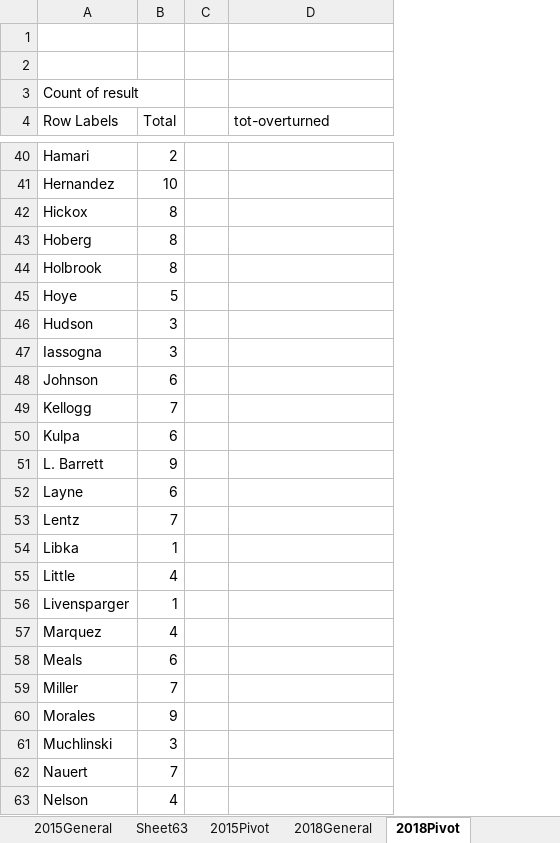
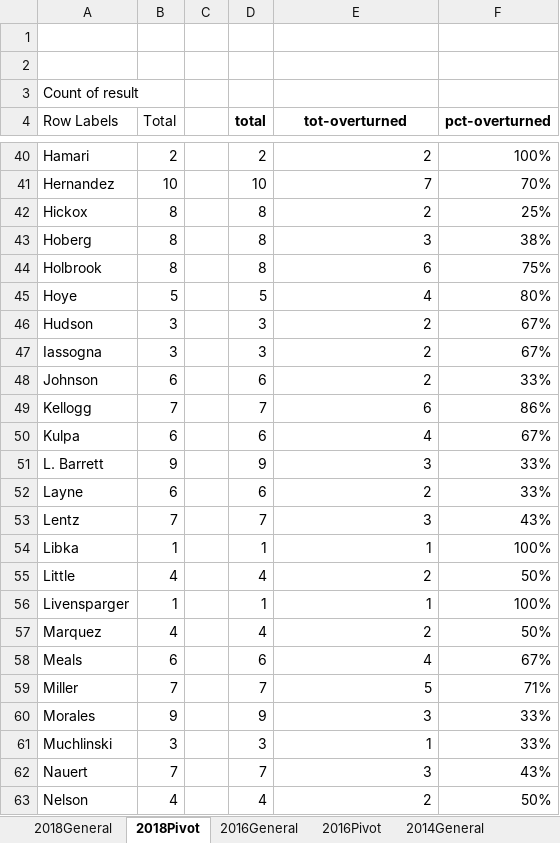
Before and after one commit to nydailynews/mlb-overturned-calls, an Excel workbook: xls/Overturned Data.xlsx, sheet 2018Pivot, drawn as a sheet; only a part is shown, gaps mark what is left out; values as stored, in another font and other column widths than the file's, no borders; addresses are those after the commit; the diff covers the shown part only; the diff names each change by its address in the sheet, - before the commit and + after, or states it on an @@ line.

Commit message:
cleaned data in Overturned Data file

```diff
--- a/xls/Overturned Data.xlsx (sheet 2018Pivot)
+++ b/xls/Overturned Data.xlsx (sheet 2018Pivot)
-sheet tab: Sheet63
+sheet tab: 2016General
+sheet tab: 2016Pivot
+column D (total), rows 40-63: 2 | 10 | 8 | 8 | 8 | 5 | 3 | 3 | 6 | 7 | 6 | 9 | 6 | 7 | 1 | 4 | 1 | 4 | 6 | 7 | 9 | 3 | 7 | 4
+column F (pct-overturned), rows 40-63: 100% | 70% | 25% | 38% | 75% | 80% | 67% | 67% | 33% | 86% | 67% | 33% | 33% | 43% | 100% | 50% | 100% | 50% | 67% | 71% | 33% | 33% | 43% | 50%
@@ E4 bold: off → on, alignment: left → center @@
-E40 (tot-overturned): (empty)
+E40 (tot-overturned): 2
-E41 (tot-overturned): (empty)
+E41 (tot-overturned): 7
-E42 (tot-overturned): (empty)
+E42 (tot-overturned): 2
-E43 (tot-overturned): (empty)
+E43 (tot-overturned): 3
-E44 (tot-overturned): (empty)
+E44 (tot-overturned): 6
-E45 (tot-overturned): (empty)
+E45 (tot-overturned): 4
-E46:E48 (tot-overturned): (empty)
+E46:E48 (tot-overturned): 2
-E49 (tot-overturned): (empty)
+E49 (tot-overturned): 6
-E50 (tot-overturned): (empty)
+E50 (tot-overturned): 4
-E51 (tot-overturned): (empty)
+E51 (tot-overturned): 3
-E52 (tot-overturned): (empty)
+E52 (tot-overturned): 2
-E53 (tot-overturned): (empty)
+E53 (tot-overturned): 3
-E54 (tot-overturned): (empty)
+E54 (tot-overturned): 1
-E55 (tot-overturned): (empty)
+E55 (tot-overturned): 2
-E56 (tot-overturned): (empty)
+E56 (tot-overturned): 1
-E57 (tot-overturned): (empty)
+E57 (tot-overturned): 2
-E58 (tot-overturned): (empty)
+E58 (tot-overturned): 4
-E59 (tot-overturned): (empty)
+E59 (tot-overturned): 5
-E60 (tot-overturned): (empty)
+E60 (tot-overturned): 3
-E61 (tot-overturned): (empty)
+E61 (tot-overturned): 1
-E62 (tot-overturned): (empty)
+E62 (tot-overturned): 3
-E63 (tot-overturned): (empty)
+E63 (tot-overturned): 2
```
Also changed, not shown: 1 added row and 53 edited cells elsewhere in this sheet, sheet 2014Pivot, sheet 2015Pivot, other sheet tabs.
